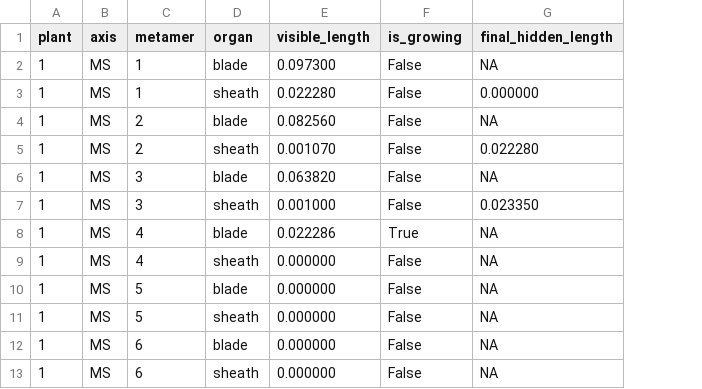
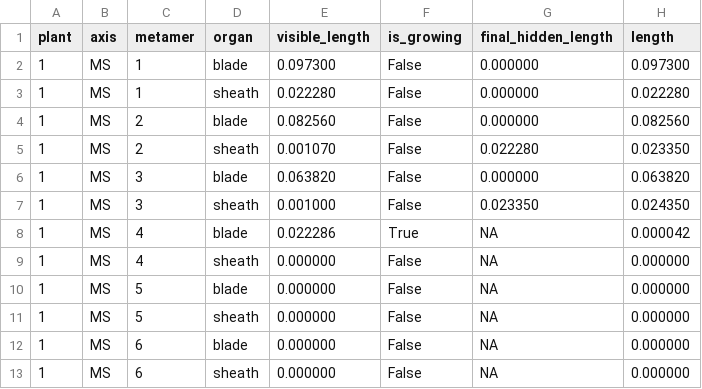
Before and after one commit to victoriaacker/growth-wheat, a CSV file: trunk/example/standalone/outputs/organ_outputs.csv, drawn as a sheet; the diff names each change by its address in the sheet, - before the commit and + after, or states it on an @@ line.

Commit message:
- Add a variable length and final_hidden_length for organs - Fix an indentation problem in converter.py - Remove some warnings

```diff
--- a/trunk/example/standalone/outputs/organ_outputs.csv
+++ b/trunk/example/standalone/outputs/organ_outputs.csv
+column H (length), rows 2-13: 0.097300 | 0.022280 | 0.082560 | 0.023350 | 0.063820 | 0.024350 | 0.000042 | 0.000000 | 0.000000 | 0.000000 | 0.000000 | 0.000000
-G2 (final_hidden_length): NA
+G2 (final_hidden_length): 0.000000
-G4 (final_hidden_length): NA
+G4 (final_hidden_length): 0.000000
-G6 (final_hidden_length): NA
+G6 (final_hidden_length): 0.000000
```
Also changed, not shown: trunk/example/standalone/inputs/organs_inputs.csv, 5 other files.
